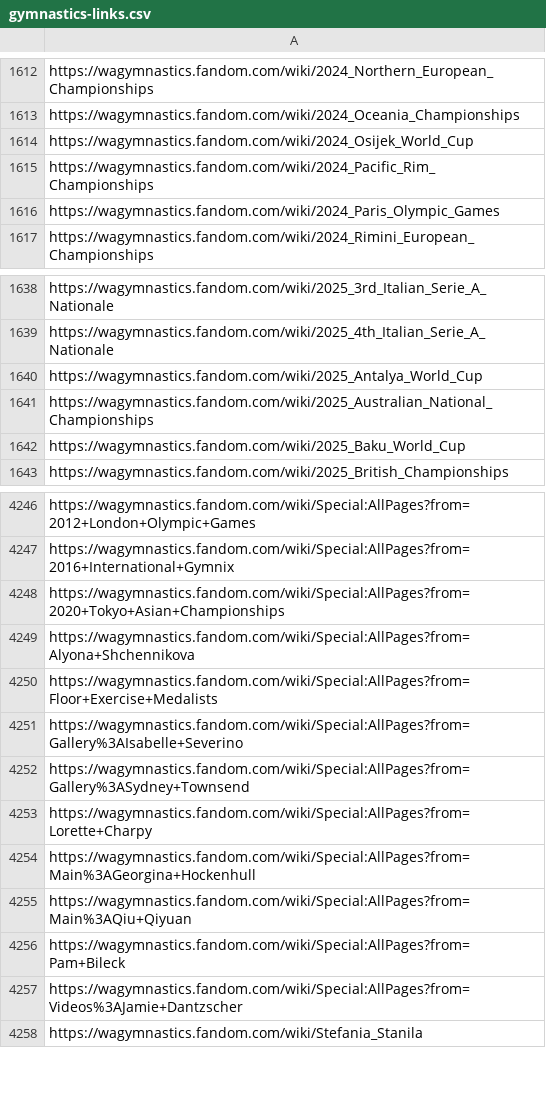
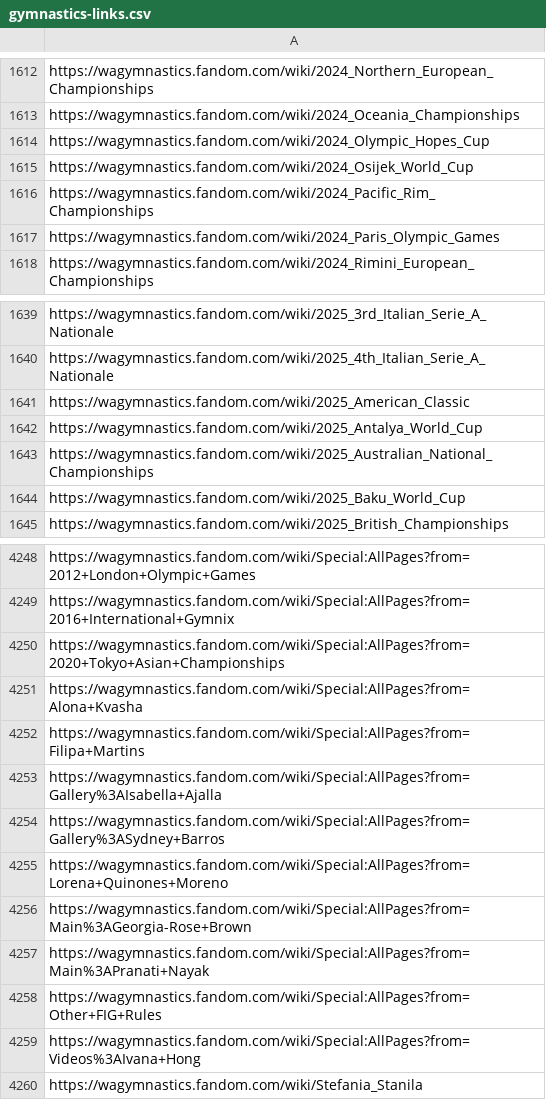
Before and after one commit to leomaurodesenv/qasports-dataset-scripts, a CSV file: output/gymnastics-links.csv, drawn as a sheet; only a part is shown, gaps mark what is left out.

```diff
--- a/output/gymnastics-links.csv
+++ b/output/gymnastics-links.csv
@@ -1613,2 +1613,3 @@ https://wagymnastics.fandom.com/wiki/2024_Northern_European_Championships
 https://wagymnastics.fandom.com/wiki/2024_Oceania_Championships
+https://wagymnastics.fandom.com/wiki/2024_Olympic_Hopes_Cup
 https://wagymnastics.fandom.com/wiki/2024_Osijek_World_Cup
@@ -1639,2 +1640,3 @@ https://wagymnastics.fandom.com/wiki/2025_3rd_Italian_Serie_A_Nationale
 https://wagymnastics.fandom.com/wiki/2025_4th_Italian_Serie_A_Nationale
+https://wagymnastics.fandom.com/wiki/2025_American_Classic
 https://wagymnastics.fandom.com/wiki/2025_Antalya_World_Cup
@@ -4248,11 +4250,11 @@ https://wagymnastics.fandom.com/wiki/Special:AllPages?from=2016+International+Gy
 https://wagymnastics.fandom.com/wiki/Special:AllPages?from=2020+Tokyo+Asian+Championships
-https://wagymnastics.fandom.com/wiki/Special:AllPages?from=Alyona+Shchennikova
-https://wagymnastics.fandom.com/wiki/Special:AllPages?from=Floor+Exercise+Medalists
-https://wagymnastics.fandom.com/wiki/Special:AllPages?from=Gallery%3AIsabelle+Severino
-https://wagymnastics.fandom.com/wiki/Special:AllPages?from=Gallery%3ASydney+Townsend
-https://wagymnastics.fandom.com/wiki/Special:AllPages?from=Lorette+Charpy
-https://wagymnastics.fandom.com/wiki/Special:AllPages?from=Main%3AGeorgina+Hockenhull
-https://wagymnastics.fandom.com/wiki/Special:AllPages?from=Main%3AQiu+Qiyuan
-https://wagymnastics.fandom.com/wiki/Special:AllPages?from=Pam+Bileck
-https://wagymnastics.fandom.com/wiki/Special:AllPages?from=Videos%3AJamie+Dantzscher
+https://wagymnastics.fandom.com/wiki/Special:AllPages?from=Alona+Kvasha
+https://wagymnastics.fandom.com/wiki/Special:AllPages?from=Filipa+Martins
+https://wagymnastics.fandom.com/wiki/Special:AllPages?from=Gallery%3AIsabella+Ajalla
+https://wagymnastics.fandom.com/wiki/Special:AllPages?from=Gallery%3ASydney+Barros
+https://wagymnastics.fandom.com/wiki/Special:AllPages?from=Lorena+Quinones+Moreno
+https://wagymnastics.fandom.com/wiki/Special:AllPages?from=Main%3AGeorgia-Rose+Brown
+https://wagymnastics.fandom.com/wiki/Special:AllPages?from=Main%3APranati+Nayak
+https://wagymnastics.fandom.com/wiki/Special:AllPages?from=Other+FIG+Rules
+https://wagymnastics.fandom.com/wiki/Special:AllPages?from=Videos%3AIvana+Hong
 https://wagymnastics.fandom.com/wiki/Stefania_Stanila
```
Also changed, not shown: output/baseball-links.csv, output/basketball-links.csv, 5 other files.
